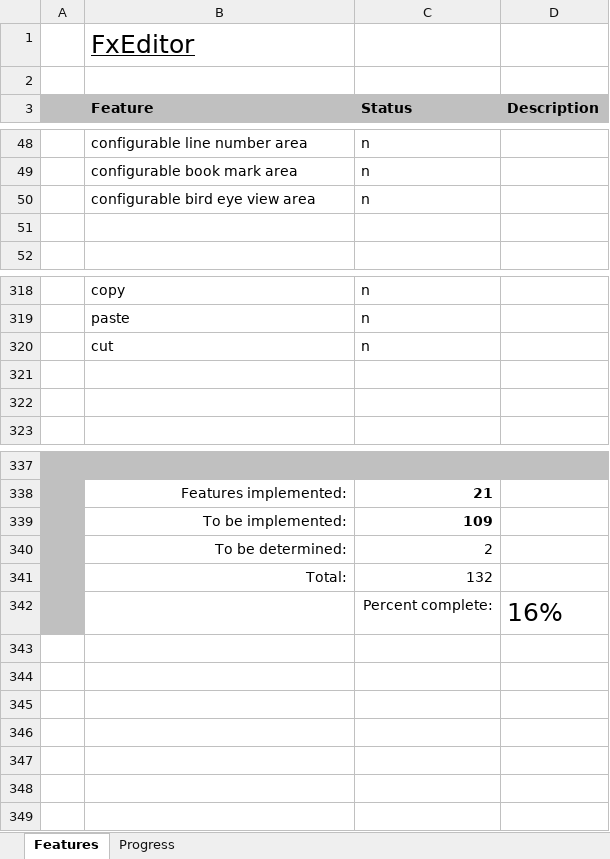
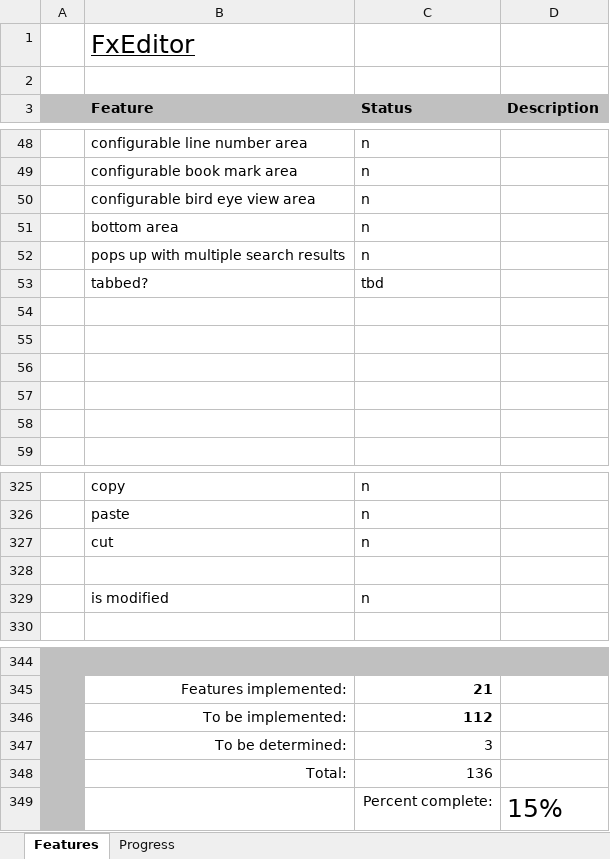
Before and after one commit to andy-goryachev/FxEditor, an Excel workbook: Feature Matrix.xlsx, sheet Features, drawn as a sheet; only a part is shown, gaps mark what is left out; values as stored, in another font and other column widths than the file's, no borders; conditional formats not drawn; addresses are those after the commit; the diff names each change by its address in the sheet, - before the commit and + after, or states it on an @@ line.

```diff
--- a/Feature Matrix.xlsx (sheet Features)
+++ b/Feature Matrix.xlsx (sheet Features)
+row 51:  | bottom area | n
+row 52:  | pops up with multiple search results | n
+row 53:  | tabbed? | tbd
+row 54: (empty)
+row 55: (empty)
+row 56: (empty)
+row 57: (empty)
-row 329: (empty)
+row 329:  | is modified | n
-C346 (Status): 109
+C346 (Status): 112
-C347 (Status): 2
+C347 (Status): 3
-C348 (Status): 132
+C348 (Status): 136
-D349 (Description): 16%
+D349 (Description): 15%
```
Also changed, not shown: sheet Progress, formulas that keep their value, charts or pictures, 11 other files.
